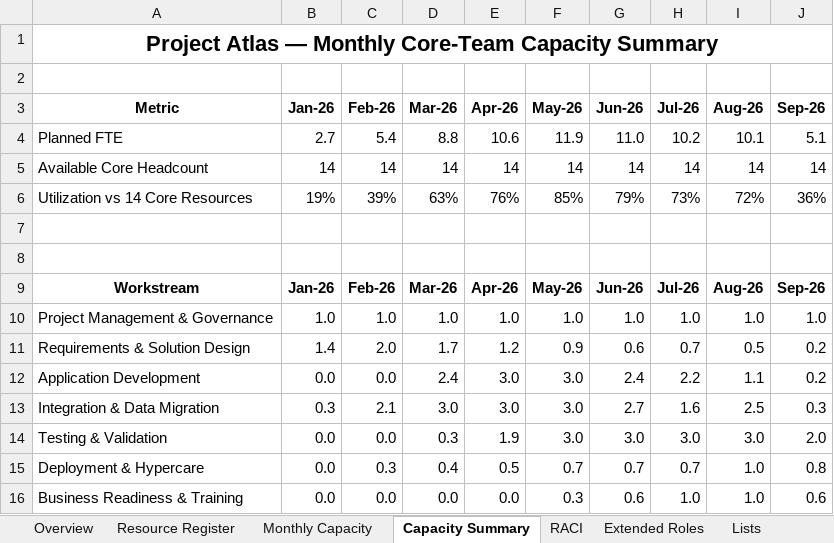
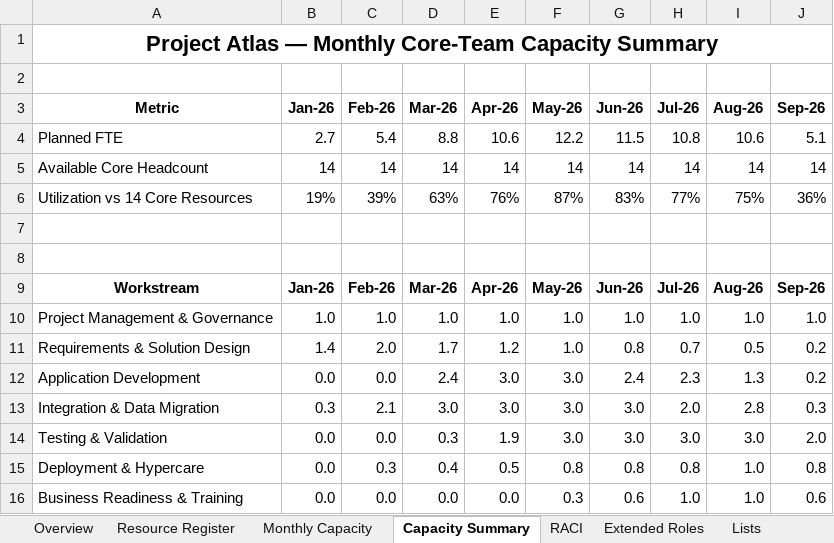
Before and after one commit to anandrajendran01/project-atlas-regulated-application-modernization, an Excel workbook: 02-Planning/Resource-Plan-and-RACI.xlsx, sheet Capacity Summary, drawn as a sheet; values as stored, in another font and other column widths than the file's, no borders; charts and pictures not drawn; the diff names each change by its address in the sheet, - before the commit and + after, or states it on an @@ line.

```diff
--- a/02-Planning/Resource-Plan-and-RACI.xlsx (sheet Capacity Summary)
+++ b/02-Planning/Resource-Plan-and-RACI.xlsx (sheet Capacity Summary)
-F4 (May-26): 11.9
+F4 (May-26): 12.2
-G4 (Jun-26): 11.0
+G4 (Jun-26): 11.5
-H4 (Jul-26): 10.2
+H4 (Jul-26): 10.8
-I4 (Aug-26): 10.1
+I4 (Aug-26): 10.6
-F6 (May-26): 85%
+F6 (May-26): 87%
-G6 (Jun-26): 79%
+G6 (Jun-26): 83%
-H6 (Jul-26): 73%
+H6 (Jul-26): 77%
-I6 (Aug-26): 72%
+I6 (Aug-26): 75%
-F11 (May-26): 0.9
+F11 (May-26): 1.0
-G11 (Jun-26): 0.6
+G11 (Jun-26): 0.8
-H12 (Jul-26): 2.2
+H12 (Jul-26): 2.3
-I12 (Aug-26): 1.1
+I12 (Aug-26): 1.3
-G13 (Jun-26): 2.7
+G13 (Jun-26): 3.0
-H13 (Jul-26): 1.6
+H13 (Jul-26): 2.0
-I13 (Aug-26): 2.5
+I13 (Aug-26): 2.8
-F15 (May-26): 0.7
+F15 (May-26): 0.8
-G15 (Jun-26): 0.7
+G15 (Jun-26): 0.8
-H15 (Jul-26): 0.7
+H15 (Jul-26): 0.8
```
Also changed, not shown: sheet Monthly Capacity, sheet RACI, sheet Overview, sheet Extended Roles, other sheet tabs, charts or pictures, 02-Planning/Cost-Baseline-and-Budget.xlsx, 02-Planning/Integrated-Project-Schedule.xlsx, 11 other files.
